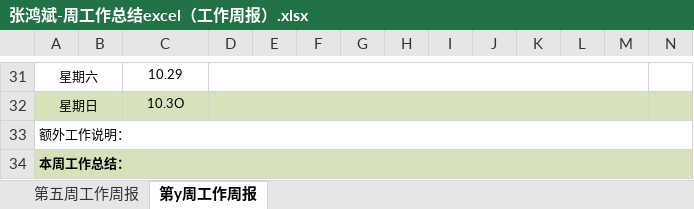
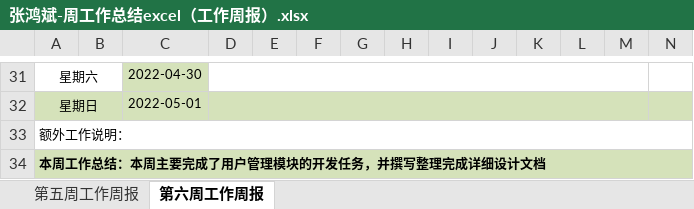
Before and after one commit to AzureStarz/IDPhotoProductionPlatform, an Excel workbook: weeklyReport/张鸿斌/张鸿斌-周工作总结excel（工作周报）.xlsx, sheet 第六周工作周报, drawn as a sheet; only a part is shown, gaps mark what is left out; values as stored, in another font and other column widths than the file's, no borders; the diff covers the shown part only; the diff names each change by its address in the sheet, - before the commit and + after, or states it on an @@ line.

```diff
--- a/weeklyReport/张鸿斌/张鸿斌-周工作总结excel（工作周报）.xlsx (sheet 第六周工作周报)
+++ b/weeklyReport/张鸿斌/张鸿斌-周工作总结excel（工作周报）.xlsx (sheet 第六周工作周报)
-sheet tab: 第y周工作周报
+sheet tab: 第六周工作周报
-C31: 10.29
+C31: 2022-04-30
-C31 fill: none
+C31 fill: #D5E2BA
-C32: 10.3O
+C32: 2022-05-01
-A34: 本周工作总结：
+A34: 本周工作总结：本周主要完成了用户管理模块的开发任务，并撰写整理完成详细设计文档
```
Also changed, not shown: 1 added row, 1 removed row, 28 edited cells and cell formats elsewhere in this sheet.
